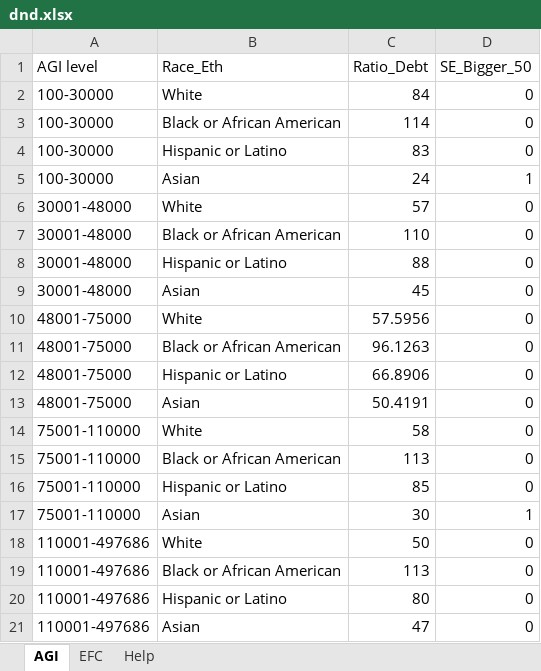
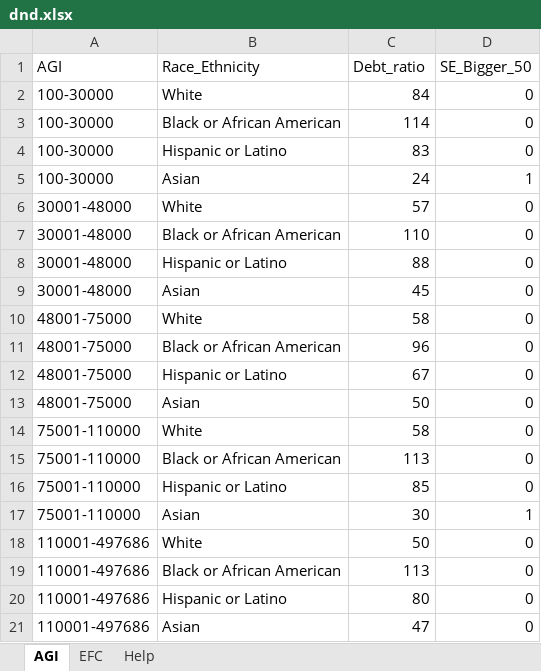
Before and after one commit to jcolond/dnd, an Excel workbook: dnd.xlsx, sheet AGI, drawn as a sheet; values as stored, in another font and other column widths than the file's, no borders; the diff names each change by its address in the sheet, - before the commit and + after, or states it on an @@ line.

Commit message:
reformated xlsx

```diff
--- a/dnd.xlsx (sheet AGI)
+++ b/dnd.xlsx (sheet AGI)
-A1: AGI level
+A1: AGI
-B1: Race_Eth
+B1: Race_Ethnicity
-C1: Ratio_Debt
+C1: Debt_ratio
-C10 (Debt_ratio): 57.5956
+C10 (Debt_ratio): 58
-C11 (Debt_ratio): 96.1263
+C11 (Debt_ratio): 96
-C12 (Debt_ratio): 66.8906
+C12 (Debt_ratio): 67
-C13 (Debt_ratio): 50.4191
+C13 (Debt_ratio): 50
```
Also changed, not shown: sheet Help, sheet EFC, 1 other file.
